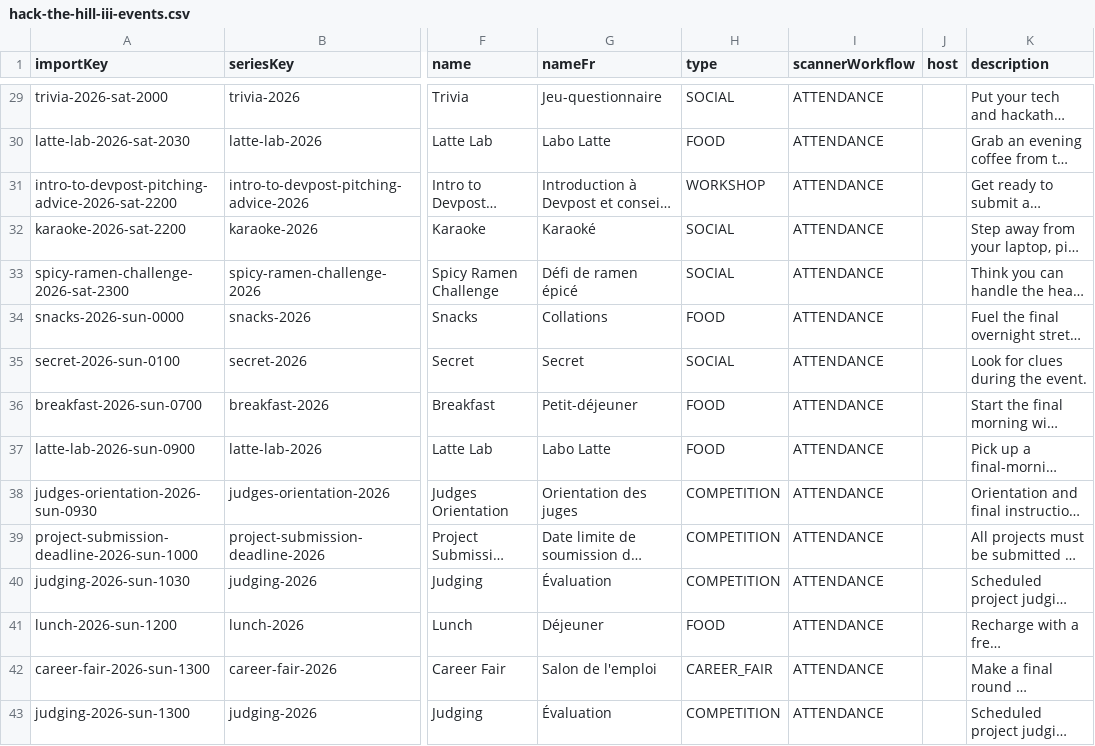
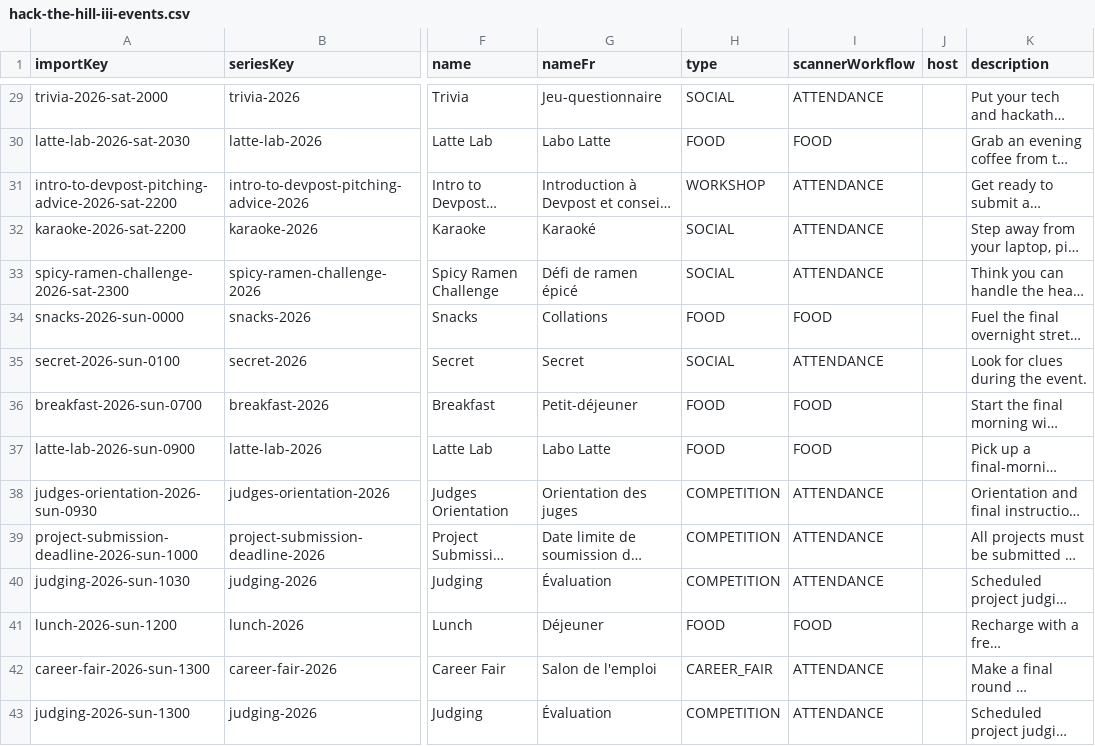
Before and after one commit to HacktheHill/track-the-hack, a CSV file: prisma/hack-the-hill-iii-events.csv, drawn as a sheet; only a part is shown, gaps mark what is left out; long unchanged cells end in …; the diff covers the shown part only; the diff names each change by its address in the sheet, - before the commit and + after, or states it on an @@ line.

Commit message:
fix(events): assign operational scanner workflows

```diff
--- a/prisma/hack-the-hill-iii-events.csv
+++ b/prisma/hack-the-hill-iii-events.csv
-I30 (scannerWorkflow): ATTENDANCE
+I30 (scannerWorkflow): FOOD
-I34 (scannerWorkflow): ATTENDANCE
+I34 (scannerWorkflow): FOOD
-I36:I37 (scannerWorkflow): ATTENDANCE
+I36:I37 (scannerWorkflow): FOOD
-I41 (scannerWorkflow): ATTENDANCE
+I41 (scannerWorkflow): FOOD
```
Also changed, not shown: 10 edited cells elsewhere in this file, 1 other file.
